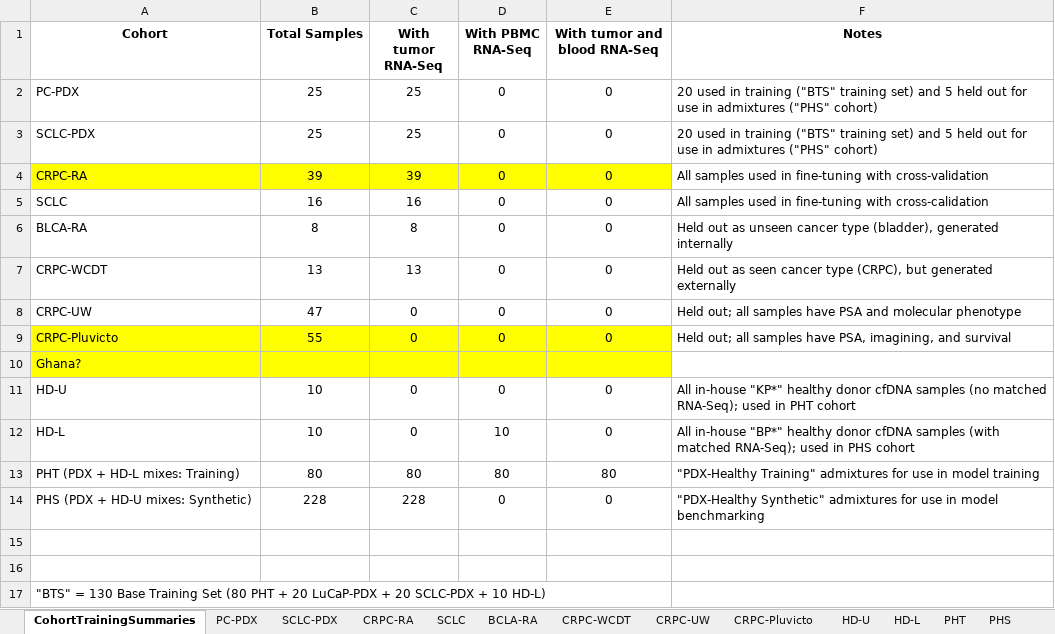
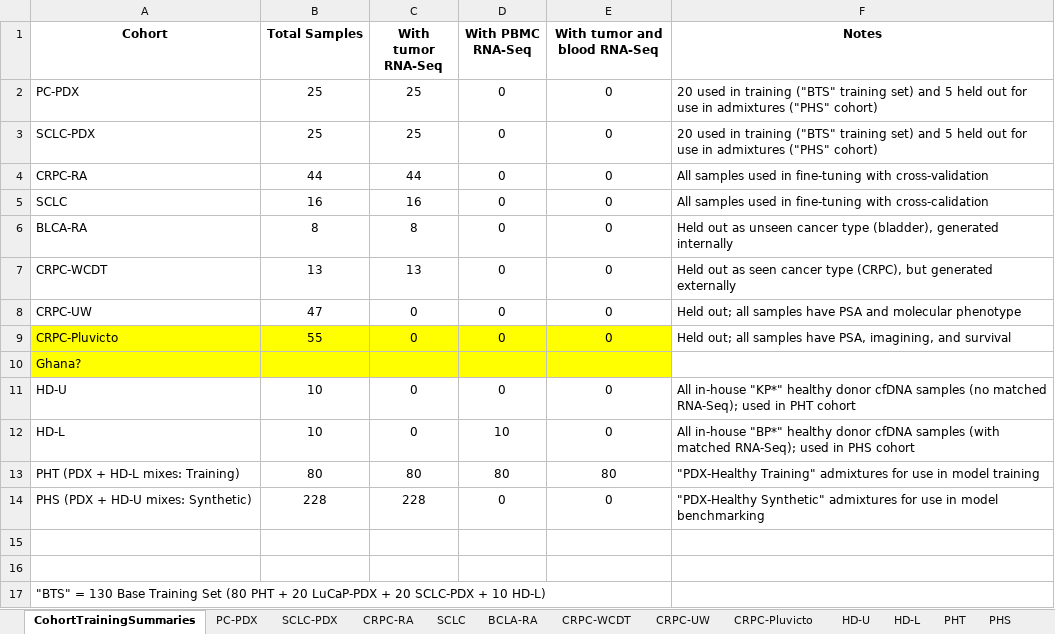
Before and after one commit to denniepatton/Proteus, an Excel workbook: data/CohortSummaries.xlsx, sheet CohortTrainingSummaries, drawn as a sheet; values as stored, in another font and other column widths than the file's, no borders; the diff names each change by its address in the sheet, - before the commit and + after, or states it on an @@ line.

```diff
--- a/data/CohortSummaries.xlsx (sheet CohortTrainingSummaries)
+++ b/data/CohortSummaries.xlsx (sheet CohortTrainingSummaries)
-A4:E4 fill: #FFFF00
+A4:E4 fill: none
-B4 (Total Samples): 39
+B4 (Total Samples): 44
-C4 (With tumor RNA-Seq): 39
+C4 (With tumor RNA-Seq): 44
```
Also changed, not shown: sheet SCLC, sheet CRPC-RA, data/TrainingSets.xlsx, 54 other files.
